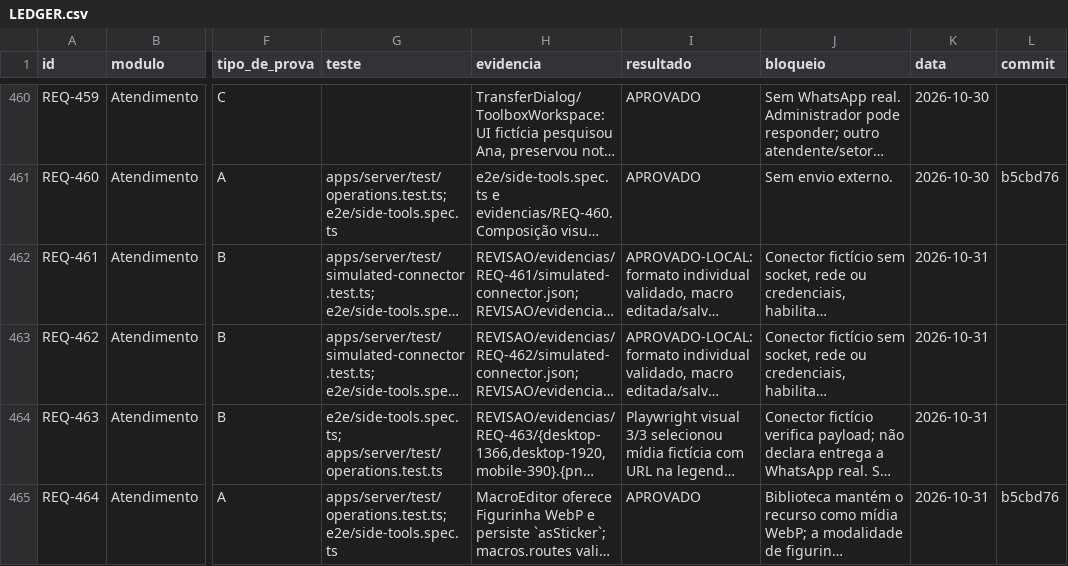
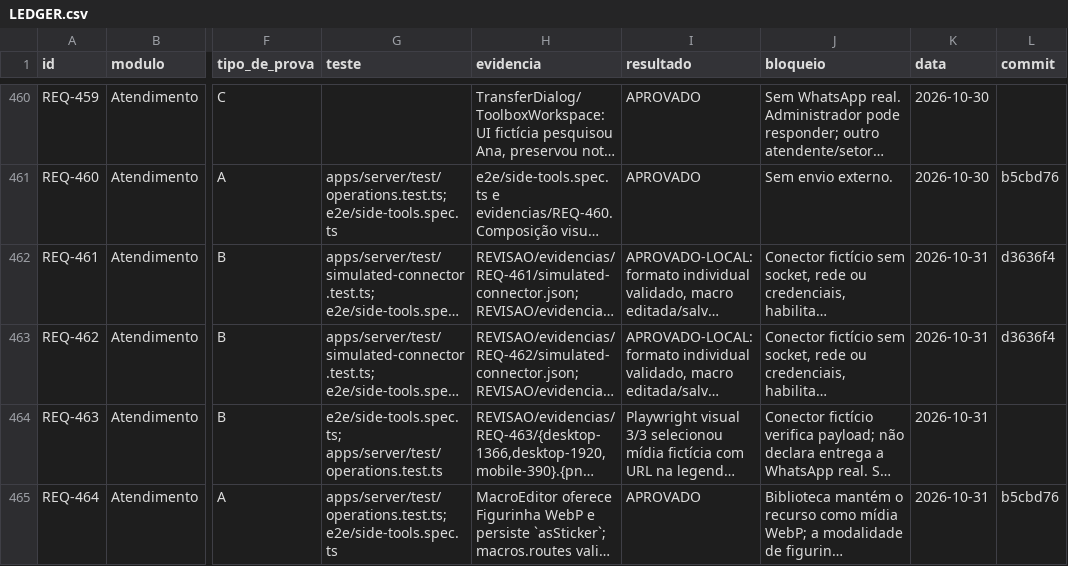
Before and after one commit to saayaad/Notcua-CMR, a CSV file: REVISAO/LEDGER.csv, drawn as a sheet; only a part is shown, gaps mark what is left out; long unchanged cells end in …; the diff covers the shown part only; the diff names each change by its address in the sheet, - before the commit and + after, or states it on an @@ line.

Commit message:
docs(audit): vincular fechamentos aos commits validados

```diff
--- a/REVISAO/LEDGER.csv
+++ b/REVISAO/LEDGER.csv
-L462:L463 (commit): (empty)
+L462:L463 (commit): d3636f4
```
Also changed, not shown: 6 edited cells elsewhere in this file, 1 other file.
